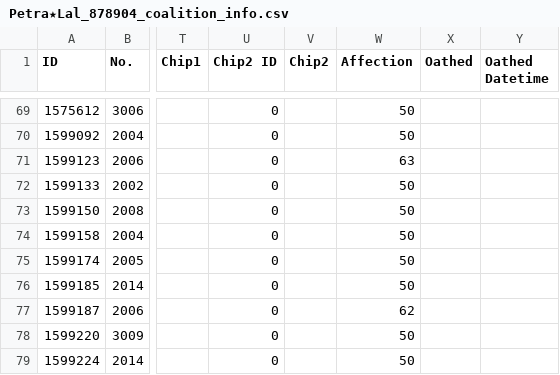
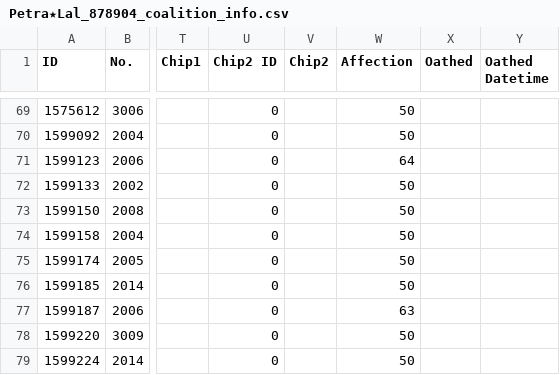
Before and after one commit to TheRealPetraLal/Info, a CSV file: Petra★Lal_878904_coalition_info.csv, drawn as a sheet; only a part is shown, gaps mark what is left out; the diff names each change by its address in the sheet, - before the commit and + after, or states it on an @@ line.

```diff
--- a/Petra★Lal_878904_coalition_info.csv
+++ b/Petra★Lal_878904_coalition_info.csv
-W71 (Affection): 63
+W71 (Affection): 64
-W77 (Affection): 62
+W77 (Affection): 63
```
Also changed, not shown: Petra★Lal_878904__theater_optimize_team.csv, Petra★Lal_878904_doll_info.csv, 5 other files.
